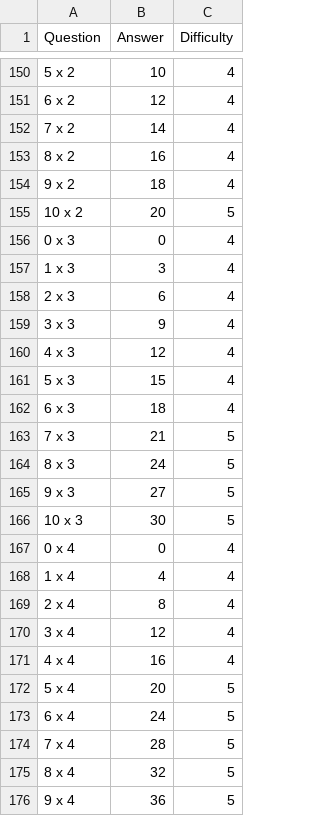
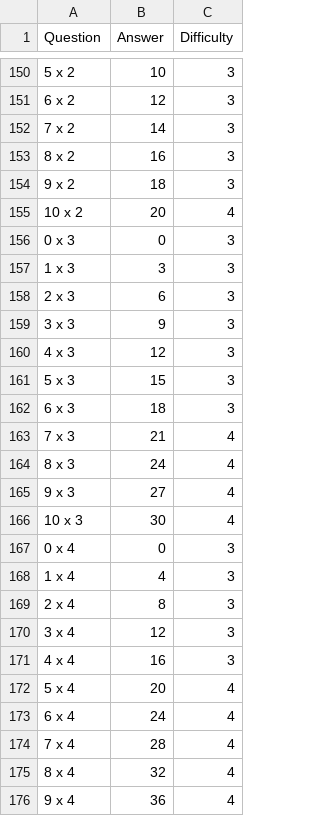
Before and after one commit to mgirshfeldbooth/mathletic1, a CSV file: lib/csvs/exercisefile.csv, drawn as a sheet; only a part is shown, gaps mark what is left out; the diff covers the shown part only.

```diff
--- a/lib/csvs/exercisefile.csv
+++ b/lib/csvs/exercisefile.csv
@@ -150,27 +150,27 @@ Question,Answer,Difficulty
-5 x 2,10,4
-6 x 2,12,4
-7 x 2,14,4
-8 x 2,16,4
-9 x 2,18,4
-10 x 2,20,5
-0 x 3,0,4
-1 x 3,3,4
-2 x 3,6,4
-3 x 3,9,4
-4 x 3,12,4
-5 x 3,15,4
-6 x 3,18,4
-7 x 3,21,5
-8 x 3,24,5
-9 x 3,27,5
-10 x 3,30,5
-0 x 4,0,4
-1 x 4,4,4
-2 x 4,8,4
-3 x 4,12,4
-4 x 4,16,4
-5 x 4,20,5
-6 x 4,24,5
-7 x 4,28,5
-8 x 4,32,5
-9 x 4,36,5
+5 x 2,10,3
+6 x 2,12,3
+7 x 2,14,3
+8 x 2,16,3
+9 x 2,18,3
+10 x 2,20,4
+0 x 3,0,3
+1 x 3,3,3
+2 x 3,6,3
+3 x 3,9,3
+4 x 3,12,3
+5 x 3,15,3
+6 x 3,18,3
+7 x 3,21,4
+8 x 3,24,4
+9 x 3,27,4
+10 x 3,30,4
+0 x 4,0,3
+1 x 4,4,3
+2 x 4,8,3
+3 x 4,12,3
+4 x 4,16,3
+5 x 4,20,4
+6 x 4,24,4
+7 x 4,28,4
+8 x 4,32,4
+9 x 4,36,4
```
Also changed, not shown: 94 edited cells elsewhere in this file, 7 other files.
